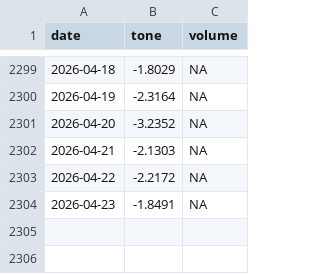
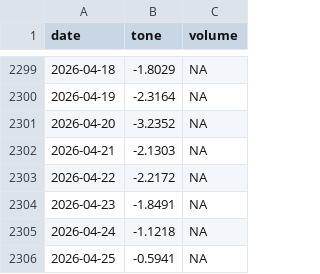
Before and after one commit to sam-caldwell/samcaldwell-info, a CSV file: data/sentiment/cache/gdelt_tone.csv, drawn as a sheet; only a part is shown, gaps mark what is left out.

```diff
--- a/data/sentiment/cache/gdelt_tone.csv
+++ b/data/sentiment/cache/gdelt_tone.csv
@@ -2304 +2304,3 @@ date,tone,volume
 2026-04-23,-1.8491,NA
+2026-04-24,-1.1218,NA
+2026-04-25,-0.5941,NA
```
Also changed, not shown: data/cybersecurity/cache/ip_geolocation.csv, data/cybersecurity/current_threats.csv, 13 other files.
